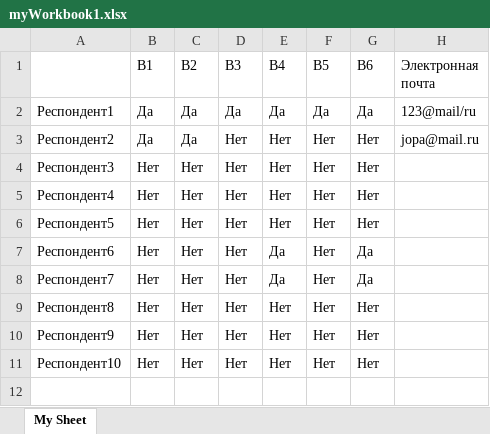
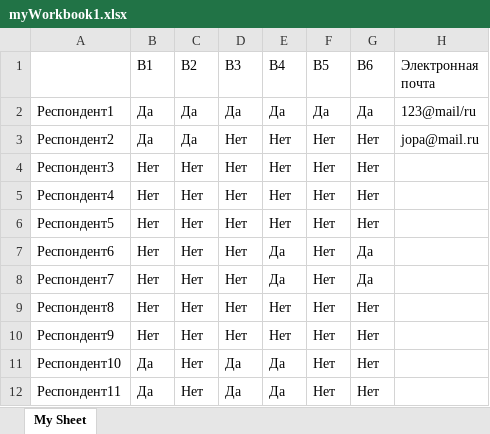
Before and after one commit to NickShekhovtsov/Stankin.Connect, an Excel workbook: Stankin.Connect/myWorkbook1.xlsx, sheet My Sheet, drawn as a sheet; values as stored, in another font and other column widths than the file's, no borders; the diff names each change by its address in the sheet, - before the commit and + after, or states it on an @@ line.

```diff
--- a/Stankin.Connect/myWorkbook1.xlsx (sheet My Sheet)
+++ b/Stankin.Connect/myWorkbook1.xlsx (sheet My Sheet)
-B11 (В1): Нет
+B11 (В1): Да
-D11 (В3): Нет
+D11 (В3): Да
-E11 (В4): Нет
+E11 (В4): Да
+row 12: Респондент11 | Да | Нет | Да | Да | Нет | Нет
```
Also changed, not shown: 20 other files.
